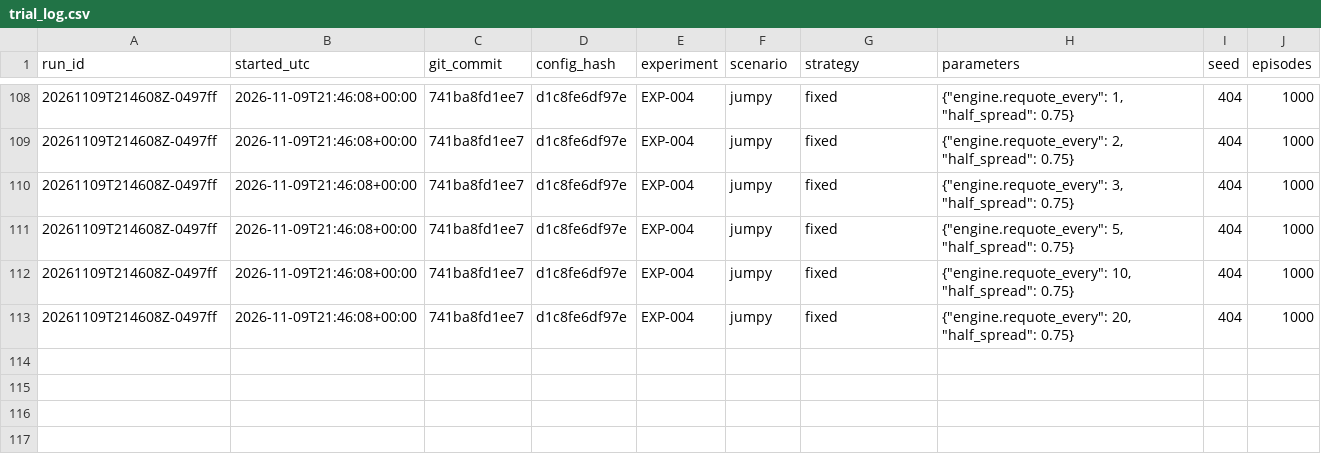
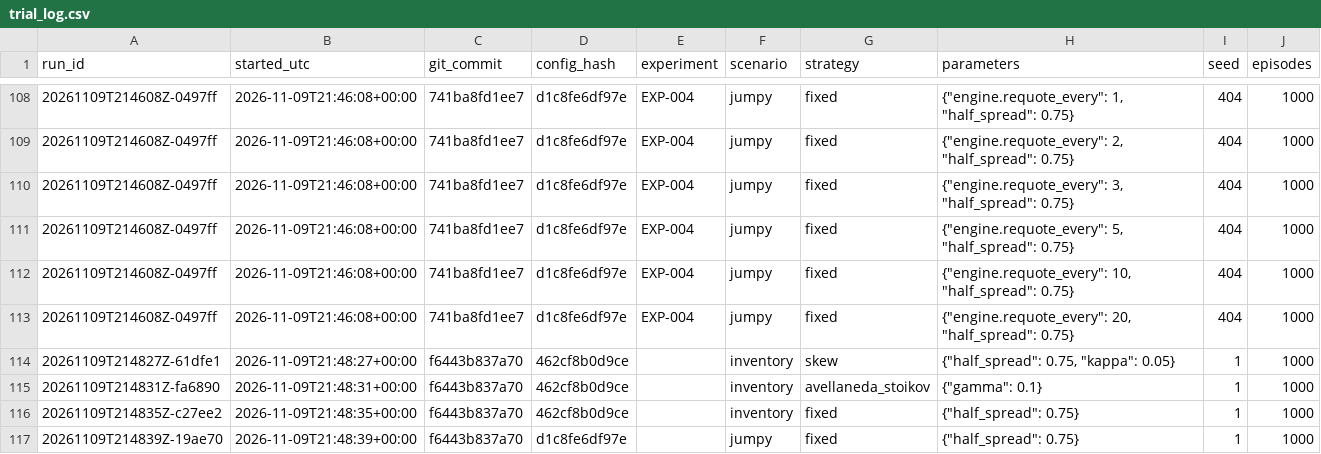
Before and after one commit to flodesgg/mm-sim, a CSV file: experiments/trial_log.csv, drawn as a sheet; only a part is shown, gaps mark what is left out.

```diff
--- a/experiments/trial_log.csv
+++ b/experiments/trial_log.csv
@@ -113 +113,5 @@ run_id,started_utc,git_commit,config_hash,experiment,scenario,strategy,parameter
 20261109T214608Z-0497ff,2026-11-09T21:46:08+00:00,741ba8fd1ee7,d1c8fe6df97e,EXP-004,jumpy,fixed,"{""engine.requote_every"": 20, ""half_spread"": 0.75}",404,1000
+20261109T214827Z-61dfe1,2026-11-09T21:48:27+00:00,f6443b837a70,462cf8b0d9ce,,inventory,skew,"{""half_spread"": 0.75, ""kappa"": 0.05}",1,1000
+20261109T214831Z-fa6890,2026-11-09T21:48:31+00:00,f6443b837a70,462cf8b0d9ce,,inventory,avellaneda_stoikov,"{""gamma"": 0.1}",1,1000
+20261109T214835Z-c27ee2,2026-11-09T21:48:35+00:00,f6443b837a70,462cf8b0d9ce,,inventory,fixed,"{""half_spread"": 0.75}",1,1000
+20261109T214839Z-19ae70,2026-11-09T21:48:39+00:00,f6443b837a70,d1c8fe6df97e,,jumpy,fixed,"{""half_spread"": 0.75}",1,1000
```
Also changed, not shown: 20 other files.
